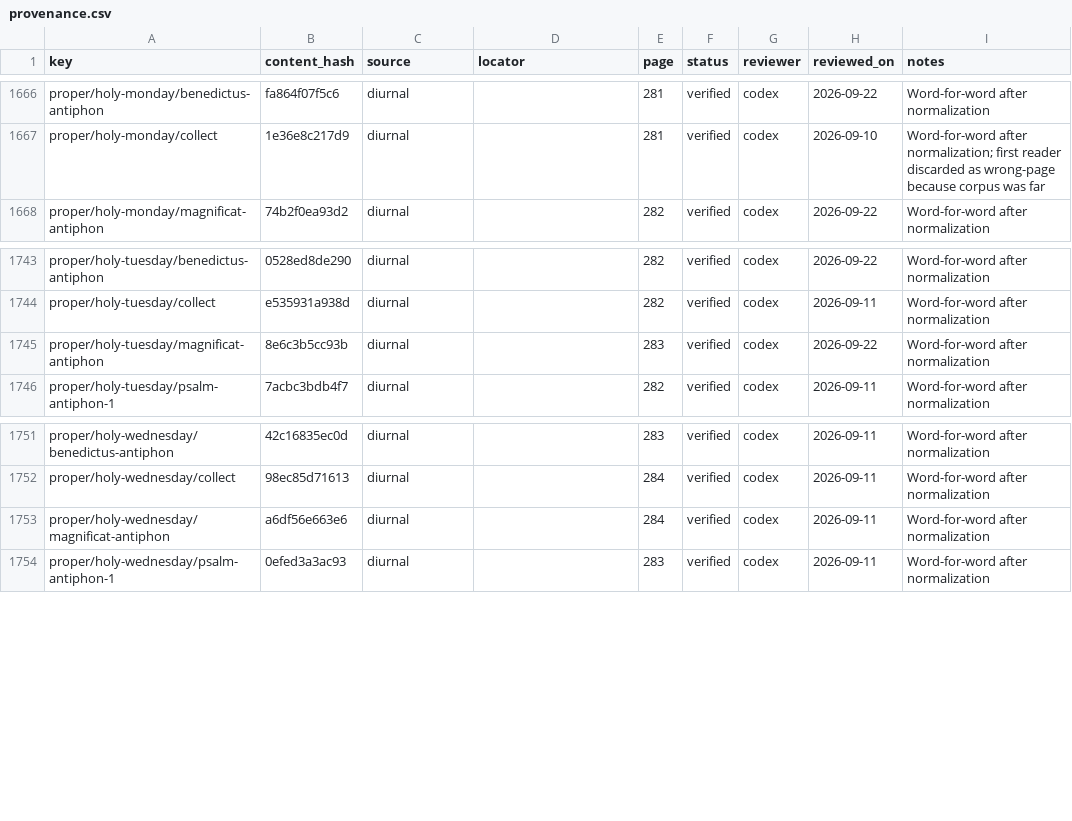
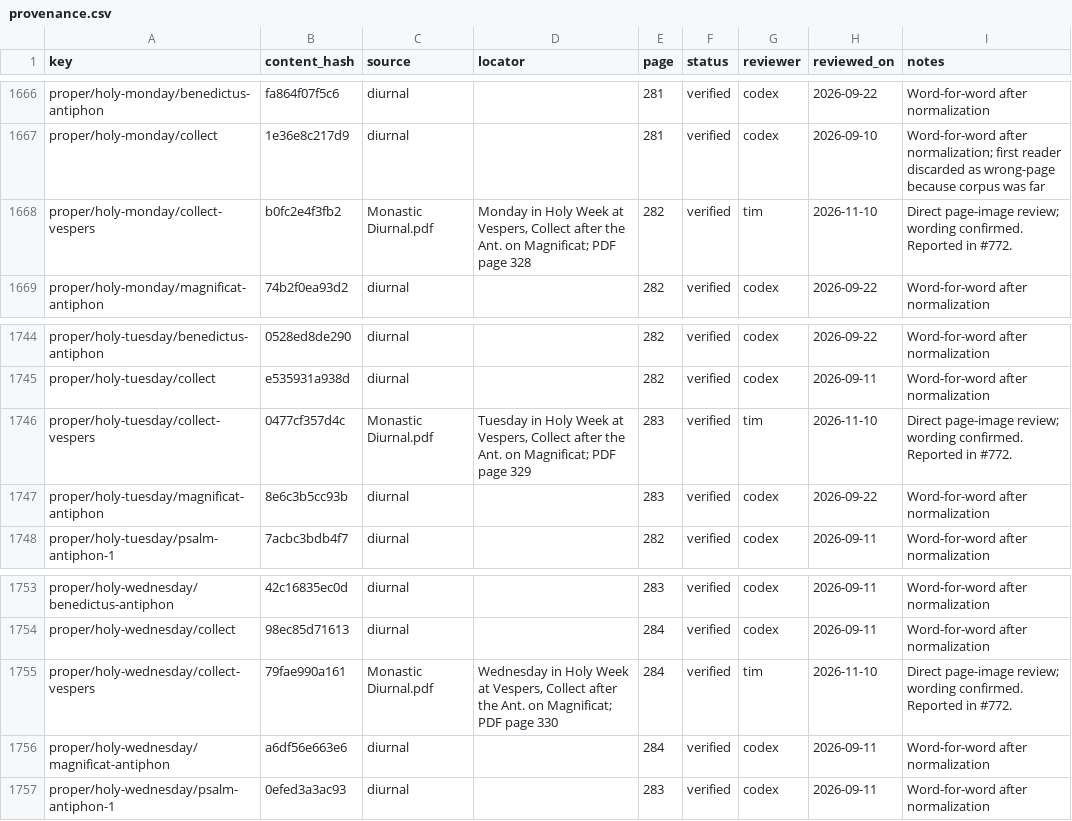
Before and after one commit to orthodoxwest/office, a CSV file: data/review/provenance.csv, drawn as a sheet; only a part is shown, gaps mark what is left out.

Commit message:
Add proper Vespers collects for Monday–Wednesday in Holy Week (#772)

```diff
--- a/data/review/provenance.csv
+++ b/data/review/provenance.csv
@@ -1667,2 +1667,3 @@ proper/holy-monday/benedictus-antiphon,fa864f07f5c6,diurnal,,281,verified,codex,
 proper/holy-monday/collect,1e36e8c217d9,diurnal,,281,verified,codex,2026-09-10,Word-for-word after normalization; first reader discarded as wrong-page because corpus was far
+proper/holy-monday/collect-vespers,b0fc2e4f3fb2,Monastic Diurnal.pdf,"Monday in Holy Week at Vespers, Collect after the Ant. on Magnificat; PDF page 328",282,verified,tim,2026-11-10,Direct page-image review; wording confirmed. Reported in #772.
 proper/holy-monday/magnificat-antiphon,74b2f0ea93d2,diurnal,,282,verified,codex,2026-09-22,Word-for-word after normalization
@@ -1744,2 +1745,3 @@ proper/holy-tuesday/benedictus-antiphon,0528ed8de290,diurnal,,282,verified,codex
 proper/holy-tuesday/collect,e535931a938d,diurnal,,282,verified,codex,2026-09-11,Word-for-word after normalization
+proper/holy-tuesday/collect-vespers,0477cf357d4c,Monastic Diurnal.pdf,"Tuesday in Holy Week at Vespers, Collect after the Ant. on Magnificat; PDF page 329",283,verified,tim,2026-11-10,Direct page-image review; wording confirmed. Reported in #772.
 proper/holy-tuesday/magnificat-antiphon,8e6c3b5cc93b,diurnal,,283,verified,codex,2026-09-22,Word-for-word after normalization
@@ -1752,2 +1754,3 @@ proper/holy-wednesday/benedictus-antiphon,42c16835ec0d,diurnal,,283,verified,cod
 proper/holy-wednesday/collect,98ec85d71613,diurnal,,284,verified,codex,2026-09-11,Word-for-word after normalization
+proper/holy-wednesday/collect-vespers,79fae990a161,Monastic Diurnal.pdf,"Wednesday in Holy Week at Vespers, Collect after the Ant. on Magnificat; PDF page 330",284,verified,tim,2026-11-10,Direct page-image review; wording confirmed. Reported in #772.
 proper/holy-wednesday/magnificat-antiphon,a6df56e663e6,diurnal,,284,verified,codex,2026-09-11,Word-for-word after normalization
```
Also changed, not shown: 4 other files.
